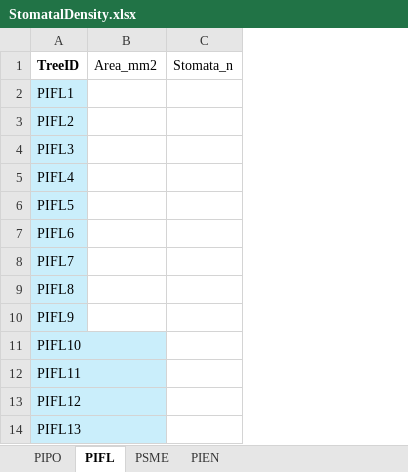
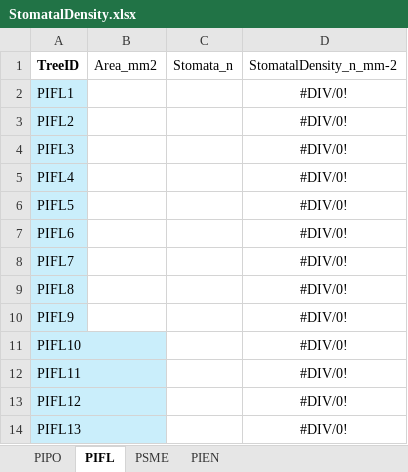
Before and after one commit to fernbro/SeedlingMortality, an Excel workbook: data/Experiment/Raw/StomatalDensity.xlsx, sheet PIFL, drawn as a sheet; only a part is shown; values as stored, in another font and other column widths than the file's, no borders; the diff names each change by its address in the sheet, - before the commit and + after, or states it on an @@ line.

```diff
--- a/data/Experiment/Raw/StomatalDensity.xlsx (sheet PIFL)
+++ b/data/Experiment/Raw/StomatalDensity.xlsx (sheet PIFL)
+column D (StomatalDensity_n_mm-2), rows 2-14: all #DIV/0!
```
Also changed, not shown: sheet PSME, sheet PIEN, sheet PIPO, 31 other files.
